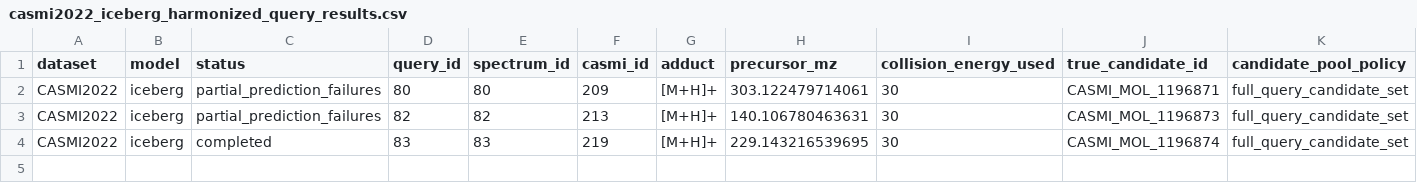
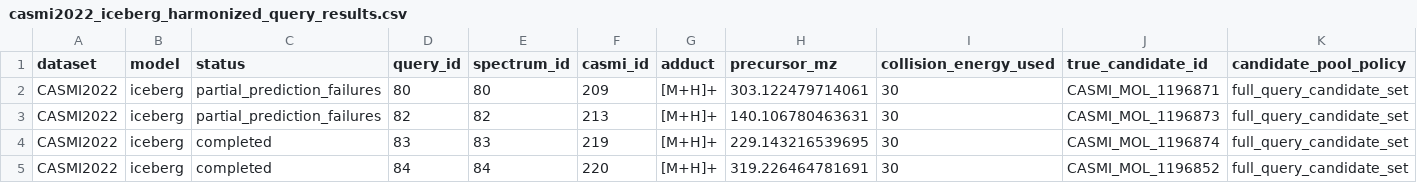
Before and after one commit to zhome1226/FragAnnotor, a CSV file: results/harmonized_sota_candidate_reruns_v1/iceberg/shard_056_060/casmi2022_iceberg_harmonized_query_results.csv, drawn as a sheet; only a part is shown; rows hold the shown columns only; the diff names each change by its address in the sheet, - before the commit and + after, or states it on an @@ line.

```diff
--- a/results/harmonized_sota_candidate_reruns_v1/iceberg/shard_056_060/casmi2022_iceberg_harmonized_query_results.csv
+++ b/results/harmonized_sota_candidate_reruns_v1/iceberg/shard_056_060/casmi2022_iceberg_harmonized_query_results.csv
+row 5: CASMI2022 | iceberg | completed | 84 | 84 | 220 | [M+H]+ | 319.226464781691 | 30 | CASMI_MOL_1196852 | full_query_candidate_set
```
Also changed, not shown: results/harmonized_sota_candidate_reruns_v1/massformer/shard_156_165/casmi2022_massformer_harmonized_query_results.csv, 7 other files.
